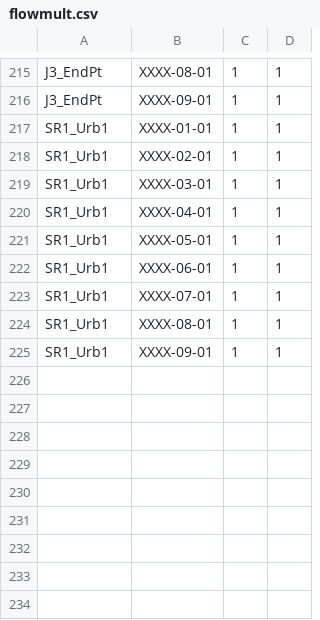
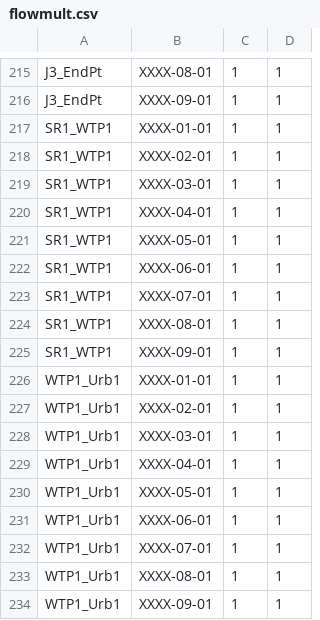
Before and after one commit to UMWRG/demos, a CSV file: data/demo3/non_shortage_data/TS/flowmult.csv, drawn as a sheet; only a part is shown, gaps mark what is left out; the diff covers the shown part only.

```diff
--- a/data/demo3/non_shortage_data/TS/flowmult.csv
+++ b/data/demo3/non_shortage_data/TS/flowmult.csv
@@ -216,10 +216,19 @@ J3_EndPt, XXXX-08-01 ,1,1
 J3_EndPt, XXXX-09-01 ,1,1
-SR1_Urb1, XXXX-01-01 ,1,1
-SR1_Urb1, XXXX-02-01 ,1,1
-SR1_Urb1, XXXX-03-01 ,1,1
-SR1_Urb1, XXXX-04-01 ,1,1
-SR1_Urb1, XXXX-05-01 ,1,1
-SR1_Urb1, XXXX-06-01 ,1,1
-SR1_Urb1, XXXX-07-01 ,1,1
-SR1_Urb1, XXXX-08-01 ,1,1
-SR1_Urb1, XXXX-09-01 ,1,1
+SR1_WTP1, XXXX-01-01 ,1,1
+SR1_WTP1, XXXX-02-01 ,1,1
+SR1_WTP1, XXXX-03-01 ,1,1
+SR1_WTP1, XXXX-04-01 ,1,1
+SR1_WTP1, XXXX-05-01 ,1,1
+SR1_WTP1, XXXX-06-01 ,1,1
+SR1_WTP1, XXXX-07-01 ,1,1
+SR1_WTP1, XXXX-08-01 ,1,1
+SR1_WTP1, XXXX-09-01 ,1,1
+WTP1_Urb1, XXXX-01-01 ,1,1
+WTP1_Urb1, XXXX-02-01 ,1,1
+WTP1_Urb1, XXXX-03-01 ,1,1
+WTP1_Urb1, XXXX-04-01 ,1,1
+WTP1_Urb1, XXXX-05-01 ,1,1
+WTP1_Urb1, XXXX-06-01 ,1,1
+WTP1_Urb1, XXXX-07-01 ,1,1
+WTP1_Urb1, XXXX-08-01 ,1,1
+WTP1_Urb1, XXXX-09-01 ,1,1
```
Also changed, not shown: 27 edited cells elsewhere in this file, data/demo3/non_shortage_data/TS/max_flow.csv, data/demo3/non_shortage_data/TS/max_stor.csv, 10 other files.
